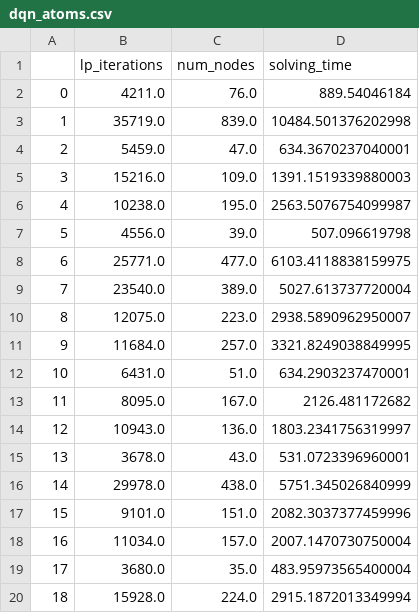
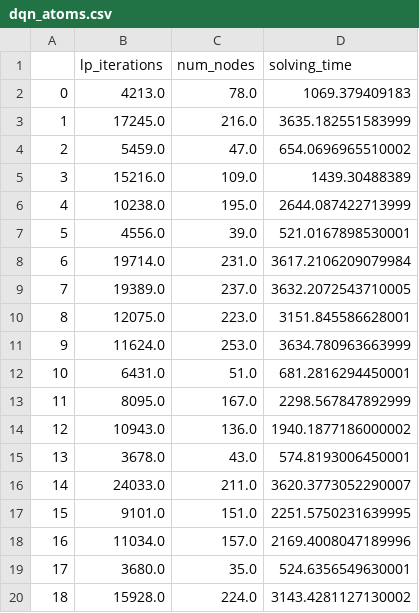
Before and after one commit to dmitrySorokin/rlbnb, a CSV file: results/combinatorial_auction_n_items_100_n_bids_500/dqn_atoms.csv, drawn as a sheet; only a part is shown; the diff covers the shown part only.

Commit message:
cauc: dqn atoms with new params

```diff
--- a/results/combinatorial_auction_n_items_100_n_bids_500/dqn_atoms.csv
+++ b/results/combinatorial_auction_n_items_100_n_bids_500/dqn_atoms.csv
@@ -1,20 +1,20 @@
 ,lp_iterations,num_nodes,solving_time
-0,4211.0,76.0,889.54046184
-1,35719.0,839.0,10484.501376202998
-2,5459.0,47.0,634.3670237040001
-3,15216.0,109.0,1391.1519339880003
-4,10238.0,195.0,2563.5076754099987
-5,4556.0,39.0,507.096619798
-6,25771.0,477.0,6103.4118838159975
-7,23540.0,389.0,5027.613737720004
-8,12075.0,223.0,2938.5890962950007
-9,11684.0,257.0,3321.8249038849995
-10,6431.0,51.0,634.2903237470001
-11,8095.0,167.0,2126.481172682
-12,10943.0,136.0,1803.2341756319997
-13,3678.0,43.0,531.0723396960001
-14,29978.0,438.0,5751.345026840999
-15,9101.0,151.0,2082.3037377459996
-16,11034.0,157.0,2007.1470730750004
-17,3680.0,35.0,483.95973565400004
-18,15928.0,224.0,2915.1872013349994
+0,4213.0,78.0,1069.379409183
+1,17245.0,216.0,3635.182551583999
+2,5459.0,47.0,654.0696965510002
+3,15216.0,109.0,1439.30488389
+4,10238.0,195.0,2644.087422713999
+5,4556.0,39.0,521.0167898530001
+6,19714.0,231.0,3617.2106209079984
+7,19389.0,237.0,3632.2072543710005
+8,12075.0,223.0,3151.845586628001
+9,11624.0,253.0,3634.780963663999
+10,6431.0,51.0,681.2816294450001
+11,8095.0,167.0,2298.567847892999
+12,10943.0,136.0,1940.1877186000002
+13,3678.0,43.0,574.8193006450001
+14,24033.0,211.0,3620.3773052290007
+15,9101.0,151.0,2251.5750231639995
+16,11034.0,157.0,2169.4008047189996
+17,3680.0,35.0,524.6356549630001
+18,15928.0,224.0,3143.4281127130002
```
Also changed, not shown: 151 edited cells elsewhere in this file.
